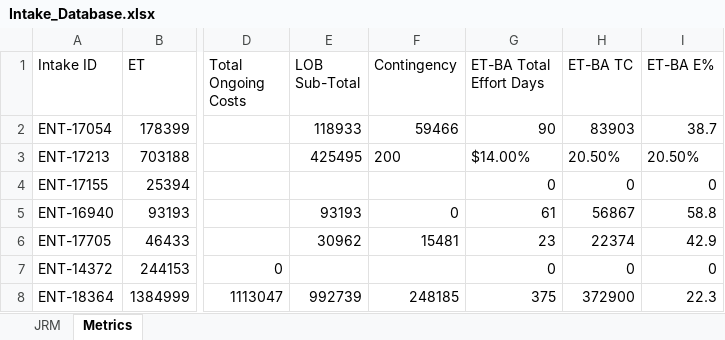
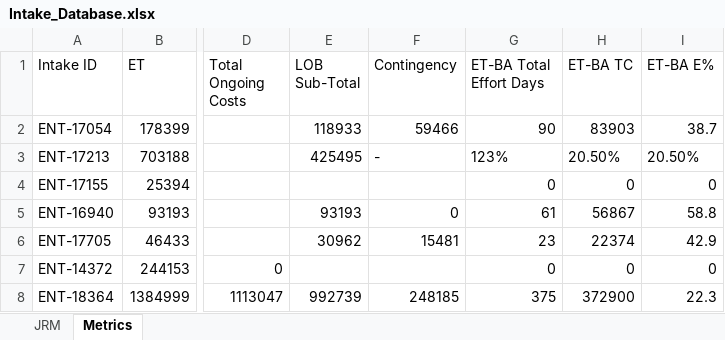
Before and after one commit to Parthiv18/intake, an Excel workbook: Intake_Database.xlsx, sheet Metrics, drawn as a sheet; only a part is shown, gaps mark what is left out; values as stored, in another font and other column widths than the file's, no borders; the diff names each change by its address in the sheet, - before the commit and + after, or states it on an @@ line.

Commit message:
Update metrics for intake ENT-17213

```diff
--- a/Intake_Database.xlsx (sheet Metrics)
+++ b/Intake_Database.xlsx (sheet Metrics)
-F3 (Contingency): 200
+F3 (Contingency): -
-G3 (ET-BA Total Effort Days): $14.00%
+G3 (ET-BA Total Effort Days): 123%
```
